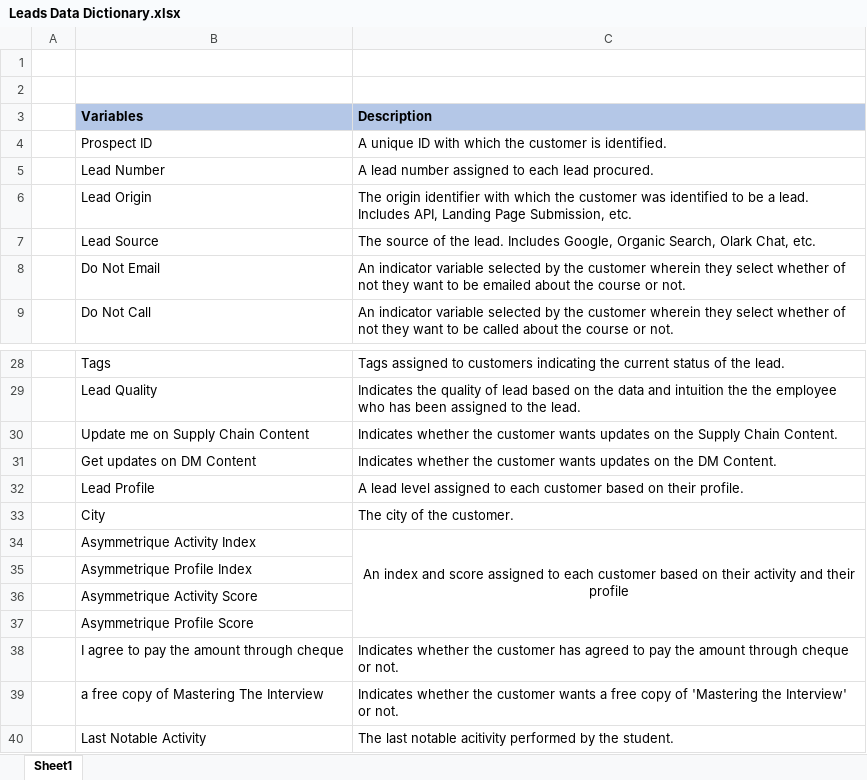
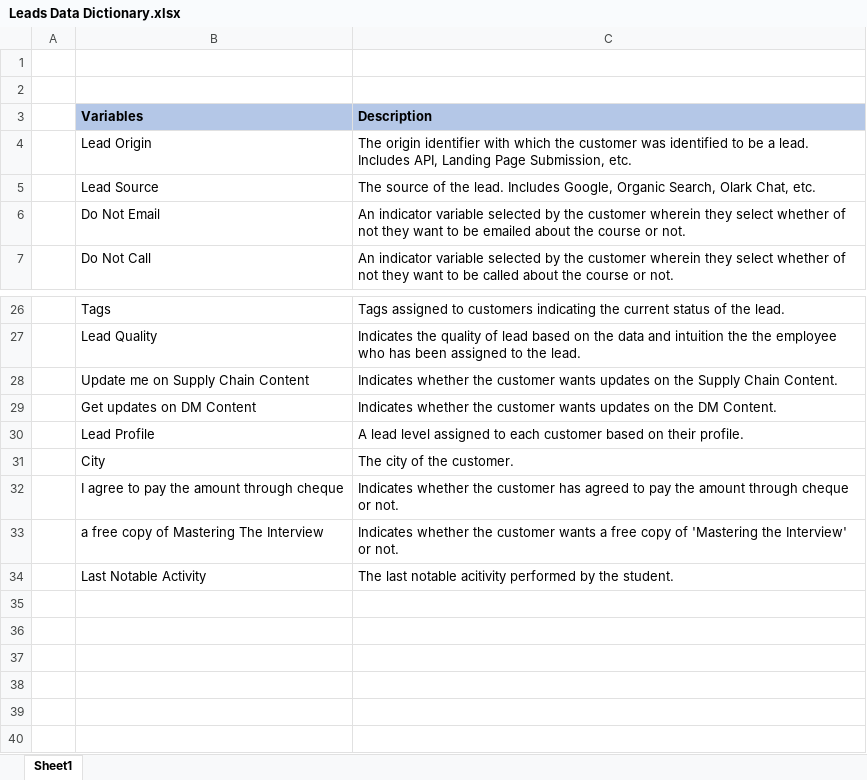
Before and after one commit to acamit/DataScience, an Excel workbook: Machine Learning -1/Logistic Regression/LeadScoringCaseStudy/Lead Scoring Assignment/Leads Data Dictionary.xlsx, sheet Sheet1, drawn as a sheet; only a part is shown, gaps mark what is left out; values as stored, in another font and other column widths than the file's, no borders; the diff names each change by its address in the sheet, - before the commit and + after, or states it on an @@ line.

```diff
--- a/Machine Learning -1/Logistic Regression/LeadScoringCaseStudy/Lead Scoring Assignment/Leads Data Dictionary.xlsx (sheet Sheet1)
+++ b/Machine Learning -1/Logistic Regression/LeadScoringCaseStudy/Lead Scoring Assignment/Leads Data Dictionary.xlsx (sheet Sheet1)
-row 4:  | Prospect ID | A unique ID with which the customer is identified.
-row 5:  | Lead Number | A lead number assigned to each lead procured.
-row 34:  | Asymmetrique Activity Index | An index and score assigned to each customer based on their activity and their profile
-row 35:  | Asymmetrique Profile Index
-row 36:  | Asymmetrique Activity Score
-row 37:  | Asymmetrique Profile Score
```
Also changed, not shown: 2 other files.
